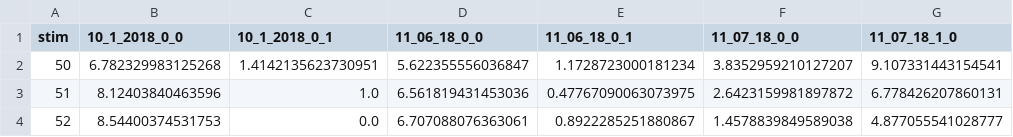
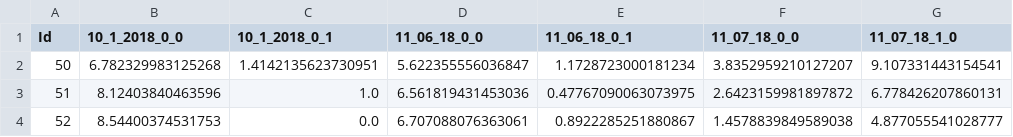
Before and after one commit to deanpospisil/uwndc, a CSV file: train.csv, drawn as a sheet; only a part is shown; the diff names each change by its address in the sheet, - before the commit and + after, or states it on an @@ line.

```diff
--- a/train.csv
+++ b/train.csv
-A1: stim
+A1: Id
```
Also changed, not shown: 1 other file.
